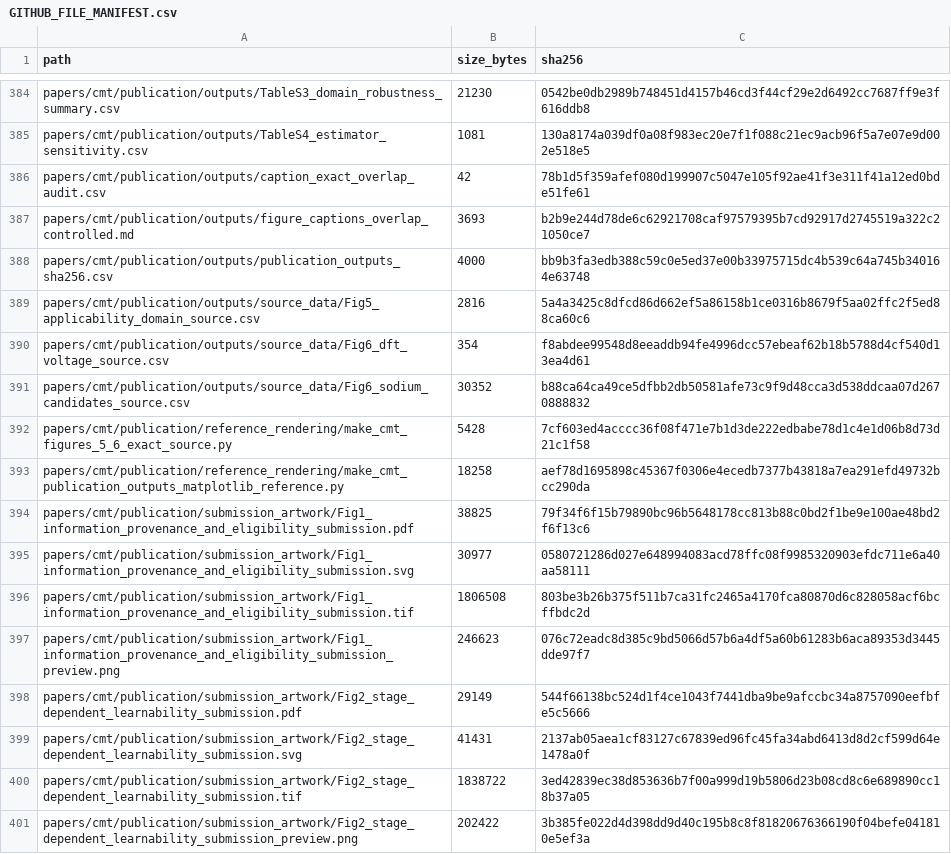
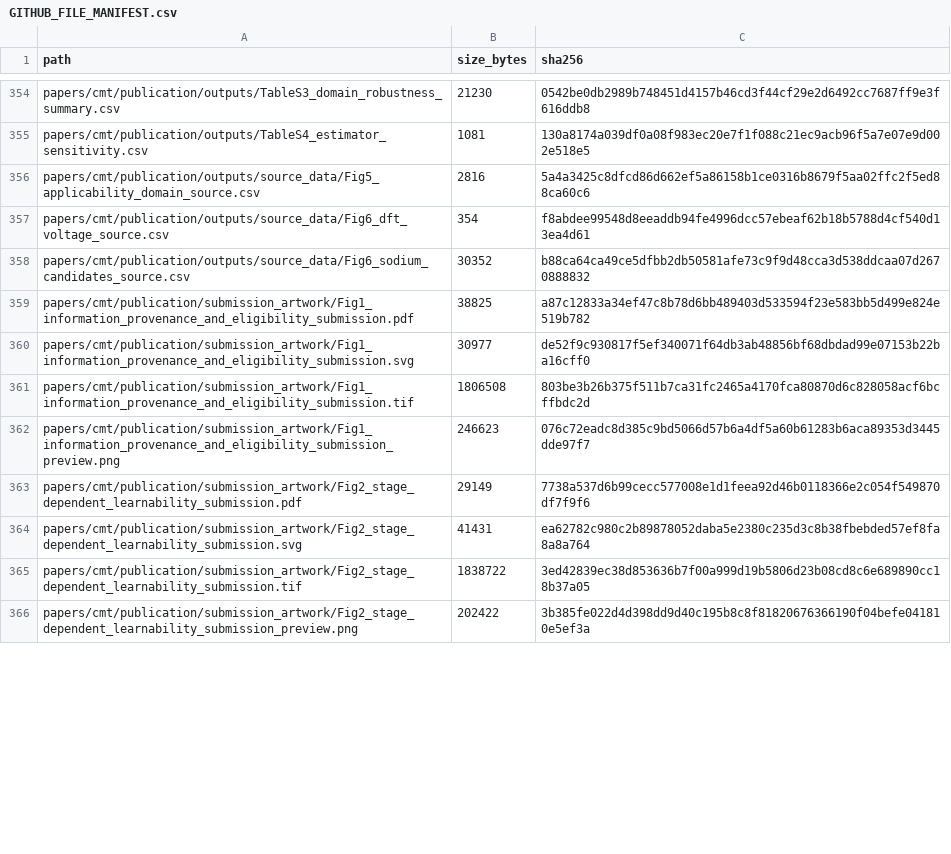
Before and after one commit to efatme/leakage-audited-multion-electrode-ml.v1, a CSV file: GITHUB_FILE_MANIFEST.csv, drawn as a sheet; only a part is shown, gaps mark what is left out; the diff covers the shown part only.

Commit message:
Clean CMT publication package and freeze canonical artwork

```diff
--- a/GITHUB_FILE_MANIFEST.csv
+++ b/GITHUB_FILE_MANIFEST.csv
@@ -385,5 +355,2 @@ papers/cmt/publication/outputs/TableS3_domain_robustness_summary.csv,21230,0542b
 papers/cmt/publication/outputs/TableS4_estimator_sensitivity.csv,1081,130a8174a039df0a08f983ec20e7f1f088c21ec9acb96f5a7e07e9d002e518e5
-papers/cmt/publication/outputs/caption_exact_overlap_audit.csv,42,78b1d5f359afef080d199907c5047e105f92ae41f3e311f41a12ed0bde51fe61
-papers/cmt/publication/outputs/figure_captions_overlap_controlled.md,3693,b2b9e244d78de6c62921708caf97579395b7cd92917d2745519a322c21050ce7
-papers/cmt/publication/outputs/publication_outputs_sha256.csv,4000,bb9b3fa3edb388c59c0e5ed37e00b33975715dc4b539c64a745b340164e63748
 papers/cmt/publication/outputs/source_data/Fig5_applicability_domain_source.csv,2816,5a4a3425c8dfcd86d662ef5a86158b1ce0316b8679f5aa02ffc2f5ed88ca60c6
@@ -391,10 +358,8 @@ papers/cmt/publication/outputs/source_data/Fig6_dft_voltage_source.csv,354,f8abd
 papers/cmt/publication/outputs/source_data/Fig6_sodium_candidates_source.csv,30352,b88ca64ca49ce5dfbb2db50581afe73c9f9d48cca3d538ddcaa07d2670888832
-papers/cmt/publication/reference_rendering/make_cmt_figures_5_6_exact_source.py,5428,7cf603ed4acccc36f08f471e7b1d3de222edbabe78d1c4e1d06b8d73d21c1f58
-papers/cmt/publication/reference_rendering/make_cmt_publication_outputs_matplotlib_reference.py,18258,aef78d1695898c45367f0306e4ecedb7377b43818a7ea291efd49732bcc290da
-papers/cmt/publication/submission_artwork/Fig1_information_provenance_and_eligibility_submission.pdf,38825,79f34f6f15b79890bc96b5648178cc813b88c0bd2f1be9e100ae48bd2f6f13c6
-papers/cmt/publication/submission_artwork/Fig1_information_provenance_and_eligibility_submission.svg,30977,0580721286d027e648994083acd78ffc08f9985320903efdc711e6a40aa58111
+papers/cmt/publication/submission_artwork/Fig1_information_provenance_and_eligibility_submission.pdf,38825,a87c12833a34ef47c8b78d6bb489403d533594f23e583bb5d499e824e519b782
+papers/cmt/publication/submission_artwork/Fig1_information_provenance_and_eligibility_submission.svg,30977,de52f9c930817f5ef340071f64db3ab48856bf68dbdad99e07153b22ba16cff0
 papers/cmt/publication/submission_artwork/Fig1_information_provenance_and_eligibility_submission.tif,1806508,803be3b26b375f511b7ca31fc2465a4170fca80870d6c828058acf6bcffbdc2d
 papers/cmt/publication/submission_artwork/Fig1_information_provenance_and_eligibility_submission_preview.png,246623,076c72eadc8d385c9bd5066d57b6a4df5a60b61283b6aca89353d3445dde97f7
-papers/cmt/publication/submission_artwork/Fig2_stage_dependent_learnability_submission.pdf,29149,544f66138bc524d1f4ce1043f7441dba9be9afccbc34a8757090eefbfe5c5666
-papers/cmt/publication/submission_artwork/Fig2_stage_dependent_learnability_submission.svg,41431,2137ab05aea1cf83127c67839ed96fc45fa34abd6413d8d2cf599d64e1478a0f
+papers/cmt/publication/submission_artwork/Fig2_stage_dependent_learnability_submission.pdf,29149,7738a537d6b99cecc577008e1d1feea92d46b0118366e2c054f549870df7f9f6
+papers/cmt/publication/submission_artwork/Fig2_stage_dependent_learnability_submission.svg,41431,ea62782c980c2b89878052daba5e2380c235d3c8b38fbebded57ef8fa8a8a764
 papers/cmt/publication/submission_artwork/Fig2_stage_dependent_learnability_submission.tif,1838722,3ed42839ec38d853636b7f00a999d19b5806d23b08cd8c6e689890cc18b37a05
```
Also changed, not shown: 30 removed rows and 19 edited cells elsewhere in this file, papers/cmt/publication/submission_artwork/submission_artwork_sha256.csv, 53 other files.
